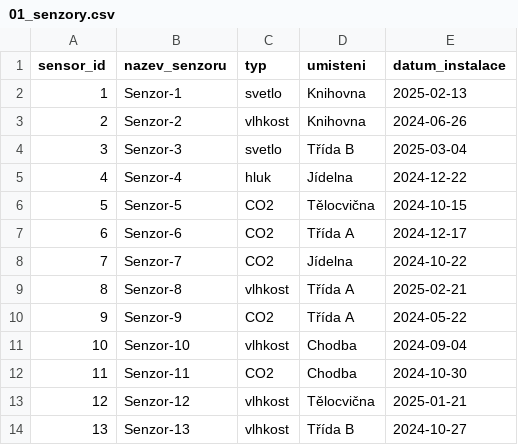
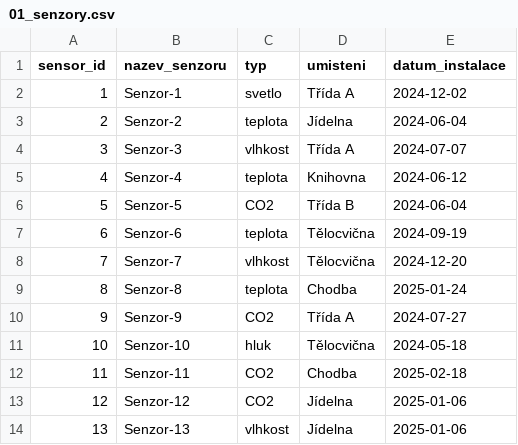
Before and after one commit to jan-milacek/SPSD_project_001_IoT_data_analysis, a CSV file: datasets/01_senzory.csv, drawn as a sheet; only a part is shown; the diff covers the shown part only.

Commit message:
modified:   datasets/01_mereni.csv 	modified:   datasets/01_mereni_sample.csv 	modified:   datasets/01_senzory.csv

```diff
--- a/datasets/01_senzory.csv
+++ b/datasets/01_senzory.csv
@@ -1,14 +1,14 @@
 sensor_id,nazev_senzoru,typ,umisteni,datum_instalace
-1,Senzor-1,svetlo,Knihovna,2025-02-13
-2,Senzor-2,vlhkost,Knihovna,2024-06-26
-3,Senzor-3,svetlo,Třída B,2025-03-04
-4,Senzor-4,hluk,Jídelna,2024-12-22
-5,Senzor-5,CO2,Tělocvična,2024-10-15
-6,Senzor-6,CO2,Třída A,2024-12-17
-7,Senzor-7,CO2,Jídelna,2024-10-22
-8,Senzor-8,vlhkost,Třída A,2025-02-21
-9,Senzor-9,CO2,Třída A,2024-05-22
-10,Senzor-10,vlhkost,Chodba,2024-09-04
-11,Senzor-11,CO2,Chodba,2024-10-30
-12,Senzor-12,vlhkost,Tělocvična,2025-01-21
-13,Senzor-13,vlhkost,Třída B,2024-10-27
+1,Senzor-1,svetlo,Třída A,2024-12-02
+2,Senzor-2,teplota,Jídelna,2024-06-04
+3,Senzor-3,vlhkost,Třída A,2024-07-07
+4,Senzor-4,teplota,Knihovna,2024-06-12
+5,Senzor-5,CO2,Třída B,2024-06-04
+6,Senzor-6,teplota,Tělocvična,2024-09-19
+7,Senzor-7,vlhkost,Tělocvična,2024-12-20
+8,Senzor-8,teplota,Chodba,2025-01-24
+9,Senzor-9,CO2,Třída A,2024-07-27
+10,Senzor-10,hluk,Tělocvična,2024-05-18
+11,Senzor-11,CO2,Chodba,2025-02-18
+12,Senzor-12,CO2,Jídelna,2025-01-06
+13,Senzor-13,vlhkost,Jídelna,2025-01-06
```
Also changed, not shown: 19 edited cells elsewhere in this file, datasets/01_mereni.csv, datasets/01_mereni_sample.csv.
